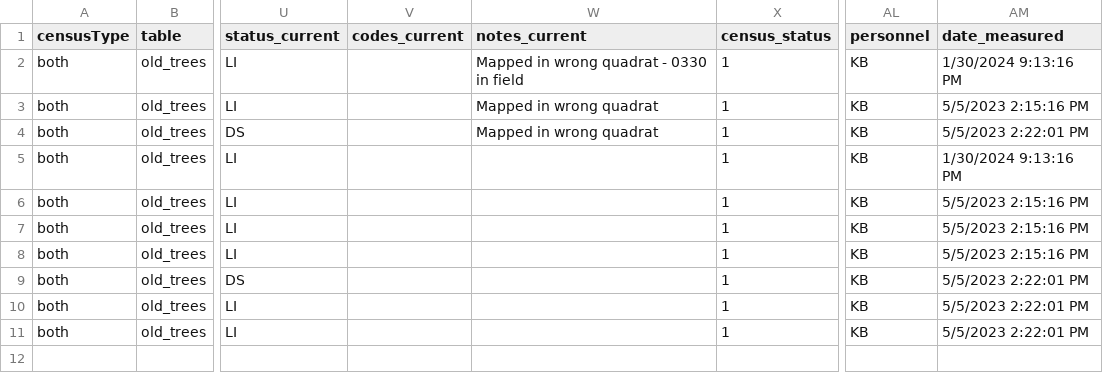
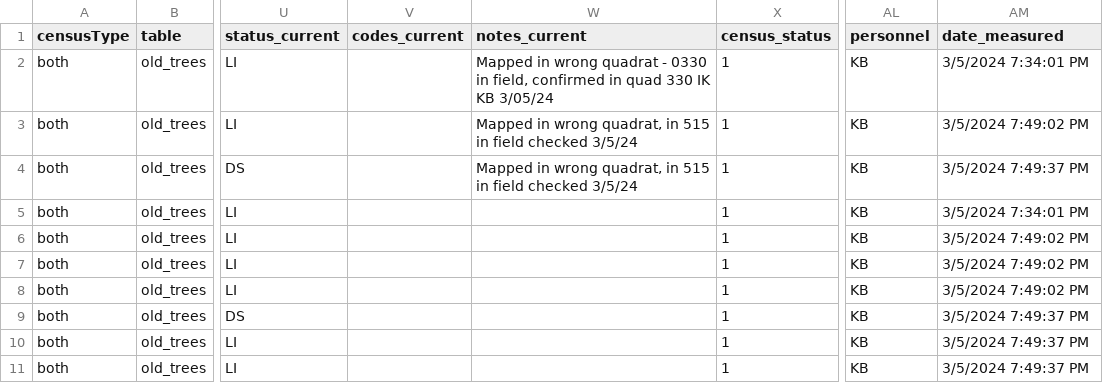
Before and after one commit to SCBI-ForestGEO/2023census, a CSV file: QAQC_reports/allWarnings.csv, drawn as a sheet; only a part is shown, gaps mark what is left out; the diff names each change by its address in the sheet, - before the commit and + after, or states it on an @@ line.

```diff
--- a/QAQC_reports/allWarnings.csv
+++ b/QAQC_reports/allWarnings.csv
-W2 (notes_current): …0330 in field
+W2 (notes_current): …0330 in field, confirmed in quad 330 IK KB 3/05/24
-AM2 (date_measured): 1/30/2024 9:13:16 PM
+AM2 (date_measured): 3/5/2024 7:34:01 PM
-W3:W4 (notes_current): Mapped in wrong quadrat
+W3:W4 (notes_current): Mapped in wrong quadrat, in 515 in field checked 3/5/24
-AM3 (date_measured): 5/5/2023 2:15:16 PM
+AM3 (date_measured): 3/5/2024 7:49:02 PM
-AM4 (date_measured): 5/5/2023 2:22:01 PM
+AM4 (date_measured): 3/5/2024 7:49:37 PM
-AM5 (date_measured): 1/30/2024 9:13:16 PM
+AM5 (date_measured): 3/5/2024 7:34:01 PM
-AM6:AM8 (date_measured): 5/5/2023 2:15:16 PM
+AM6:AM8 (date_measured): 3/5/2024 7:49:02 PM
-AM9:AM11 (date_measured): 5/5/2023 2:22:01 PM
+AM9:AM11 (date_measured): 3/5/2024 7:49:37 PM
```
Also changed, not shown: QAQC_reports/DailyRate.csv, 1 other file.
